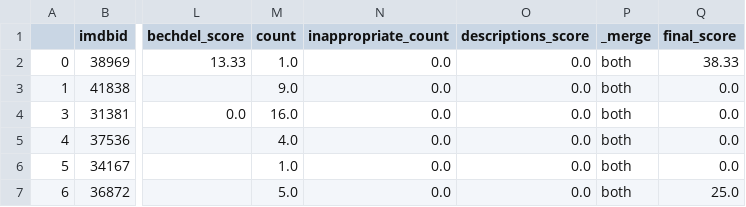
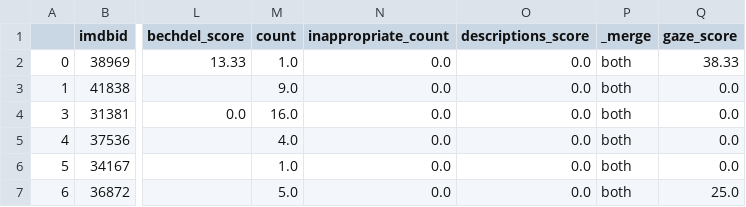
Before and after one commit to ahsanv101/ProjectGaze, a CSV file: Data/final_scores/final_scores_df.csv, drawn as a sheet; only a part is shown, gaps mark what is left out; the diff names each change by its address in the sheet, - before the commit and + after, or states it on an @@ line.

Commit message:
temporary final scores and word clouds

```diff
--- a/Data/final_scores/final_scores_df.csv
+++ b/Data/final_scores/final_scores_df.csv
-Q1: final_score
+Q1: gaze_score
```
Also changed, not shown: 3 other files.
